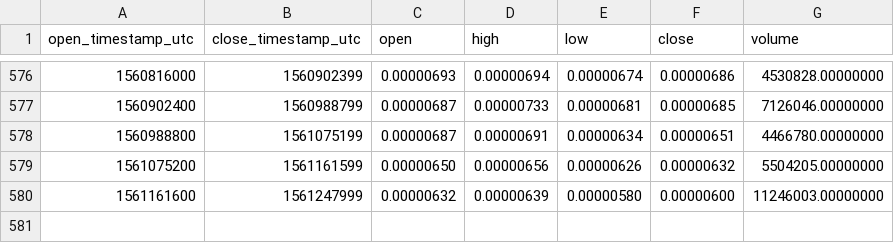
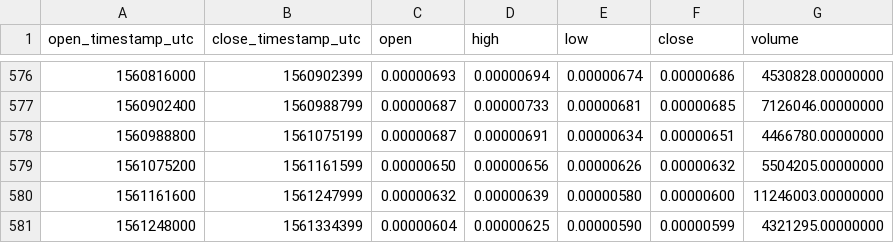
Before and after one commit to cryptobigbro/binance-BTSBTC, a CSV file: binance-BTSBTC-1d.csv, drawn as a sheet; only a part is shown, gaps mark what is left out; the diff names each change by its address in the sheet, - before the commit and + after, or states it on an @@ line.

Commit message:
Update OHLCV data.

```diff
--- a/binance-BTSBTC-1d.csv
+++ b/binance-BTSBTC-1d.csv
+row 581: 1561248000 | 1561334399 | 0.00000604 | 0.00000625 | 0.00000590 | 0.00000599 | 4321295.00000000
```
Also changed, not shown: 1 other file.
